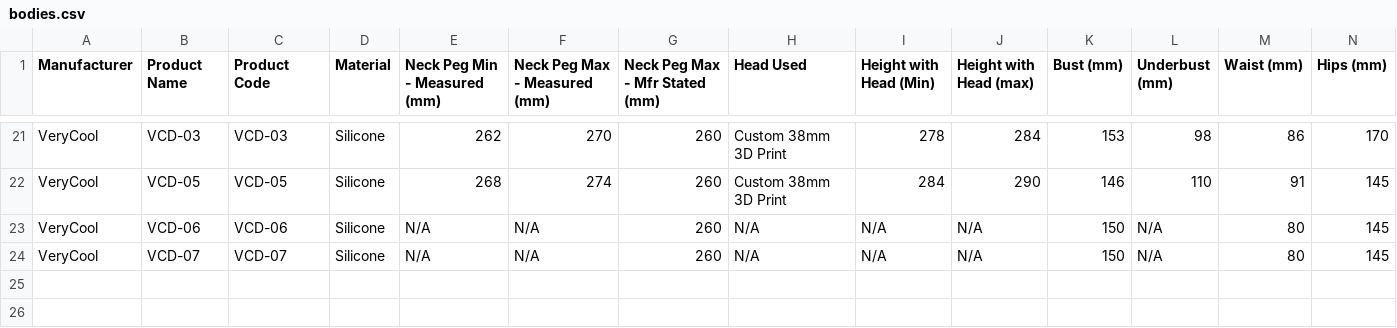
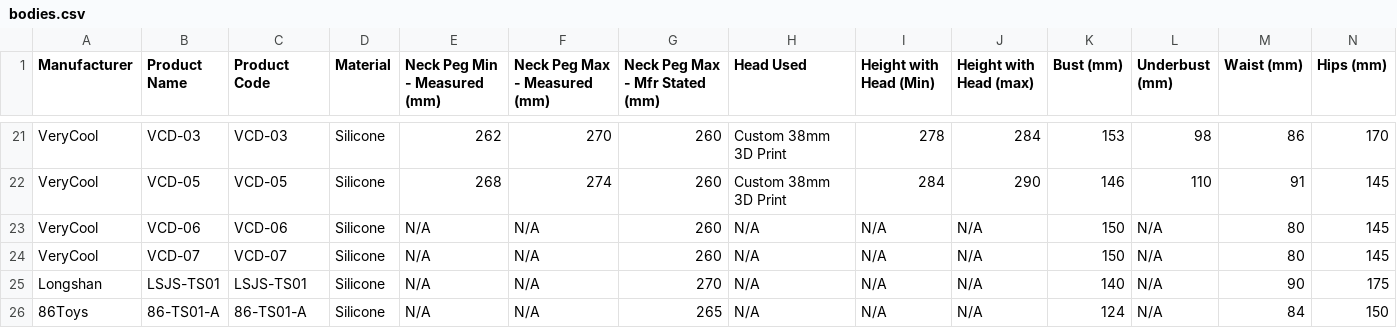
Before and after one commit to MMI-coder/scale-body-finder, a CSV file: data/bodies.csv, drawn as a sheet; only a part is shown, gaps mark what is left out; rows hold the shown columns only; the diff names each change by its address in the sheet, - before the commit and + after, or states it on an @@ line.

```diff
--- a/data/bodies.csv
+++ b/data/bodies.csv
+row 25: Longshan | LSJS-TS01 | LSJS-TS01 | Silicone | N/A | N/A | 270 | N/A | N/A | N/A | 140 | N/A | 90 | 175
+row 26: 86Toys | 86-TS01-A | 86-TS01-A | Silicone | N/A | N/A | 265 | N/A | N/A | N/A | 124 | N/A | 84 | 150
```
Also changed, not shown: 6 other files.
